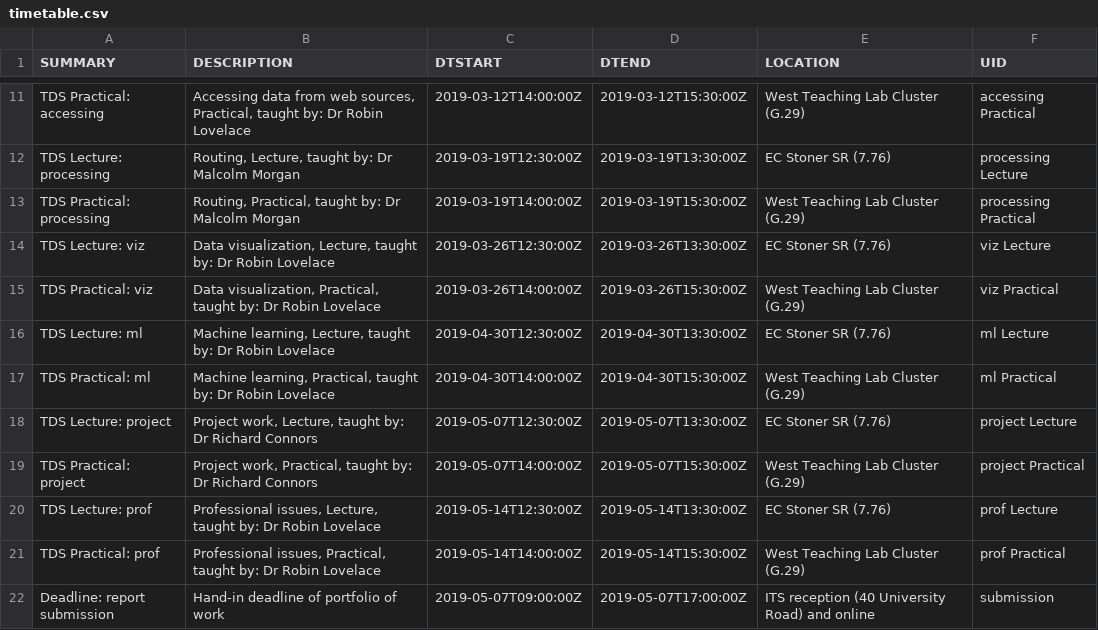
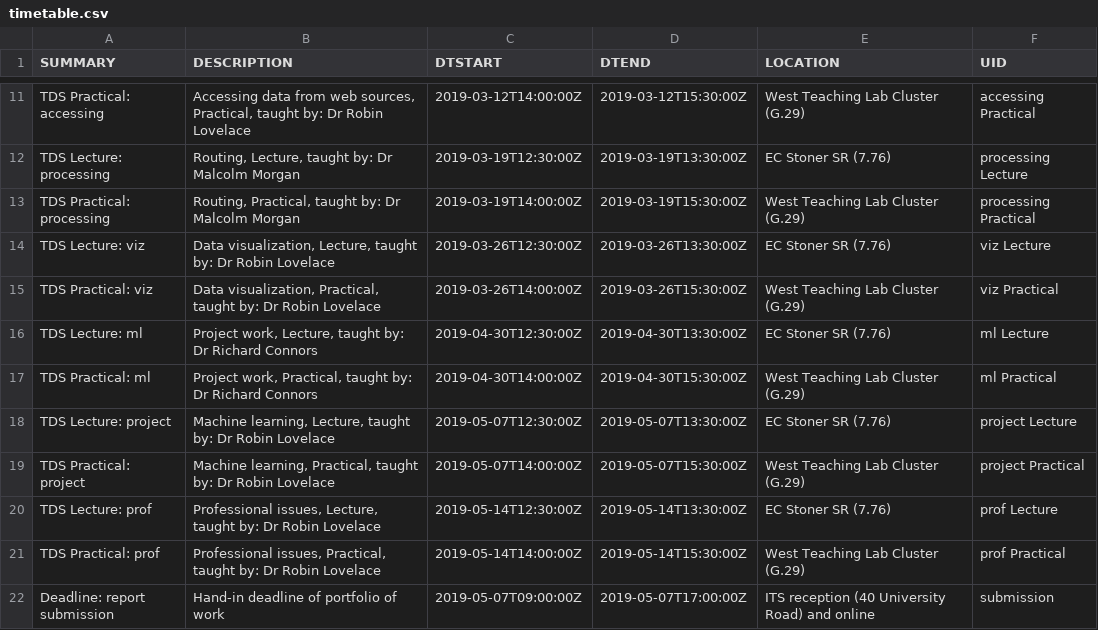
Before and after one commit to ITSLeeds/TDS, a CSV file: timetable.csv, drawn as a sheet; only a part is shown, gaps mark what is left out.

Commit message:
Update timetable - project work 04-30

```diff
--- a/timetable.csv
+++ b/timetable.csv
@@ -15,6 +15,6 @@ TDS Lecture: viz,"Data visualization, Lecture, taught by: Dr Robin Lovelace",201
 TDS Practical: viz,"Data visualization, Practical, taught by: Dr Robin Lovelace",2019-03-26T14:00:00Z,2019-03-26T15:30:00Z,West Teaching Lab Cluster (G.29),viz Practical
-TDS Lecture: ml,"Machine learning, Lecture, taught by: Dr Robin Lovelace",2019-04-30T12:30:00Z,2019-04-30T13:30:00Z,EC Stoner SR (7.76),ml Lecture
-TDS Practical: ml,"Machine learning, Practical, taught by: Dr Robin Lovelace",2019-04-30T14:00:00Z,2019-04-30T15:30:00Z,West Teaching Lab Cluster (G.29),ml Practical
-TDS Lecture: project,"Project work, Lecture, taught by: Dr Richard Connors",2019-05-07T12:30:00Z,2019-05-07T13:30:00Z,EC Stoner SR (7.76),project Lecture
-TDS Practical: project,"Project work, Practical, taught by: Dr Richard Connors",2019-05-07T14:00:00Z,2019-05-07T15:30:00Z,West Teaching Lab Cluster (G.29),project Practical
+TDS Lecture: ml,"Project work, Lecture, taught by: Dr Richard Connors",2019-04-30T12:30:00Z,2019-04-30T13:30:00Z,EC Stoner SR (7.76),ml Lecture
+TDS Practical: ml,"Project work, Practical, taught by: Dr Richard Connors",2019-04-30T14:00:00Z,2019-04-30T15:30:00Z,West Teaching Lab Cluster (G.29),ml Practical
+TDS Lecture: project,"Machine learning, Lecture, taught by: Dr Robin Lovelace",2019-05-07T12:30:00Z,2019-05-07T13:30:00Z,EC Stoner SR (7.76),project Lecture
+TDS Practical: project,"Machine learning, Practical, taught by: Dr Robin Lovelace",2019-05-07T14:00:00Z,2019-05-07T15:30:00Z,West Teaching Lab Cluster (G.29),project Practical
 TDS Lecture: prof,"Professional issues, Lecture, taught by: Dr Robin Lovelace",2019-05-14T12:30:00Z,2019-05-14T13:30:00Z,EC Stoner SR (7.76),prof Lecture
```
Also changed, not shown: 2 other files.
